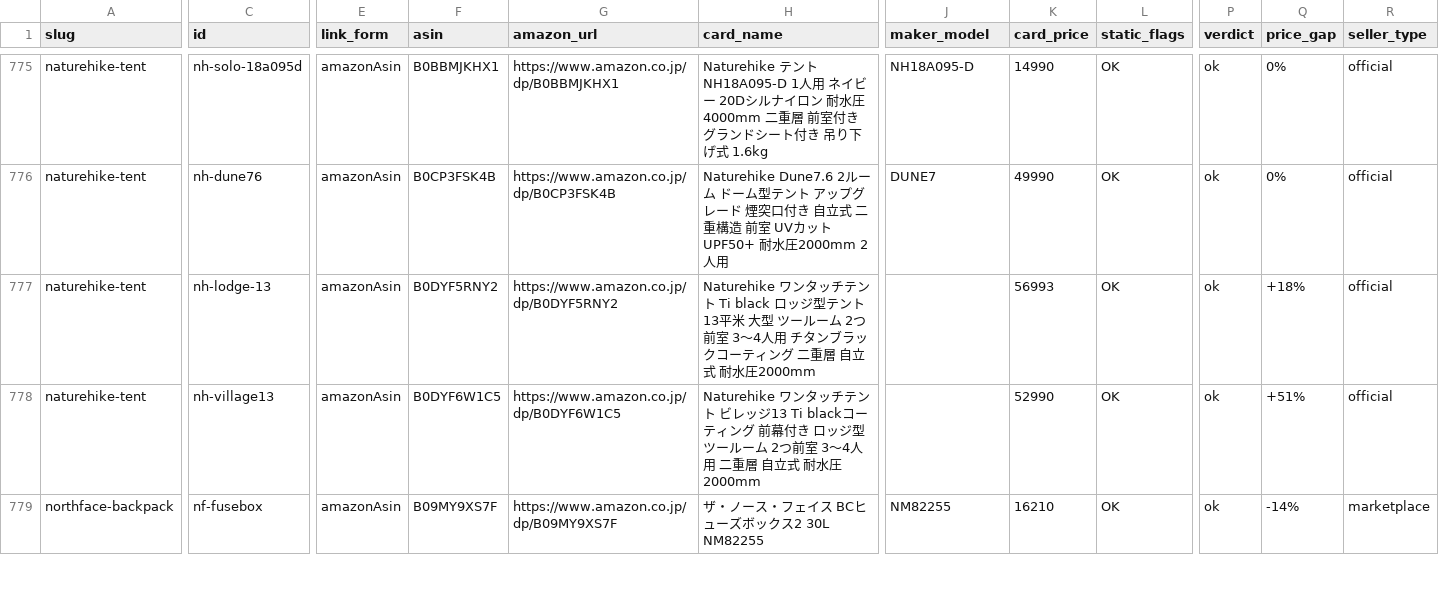
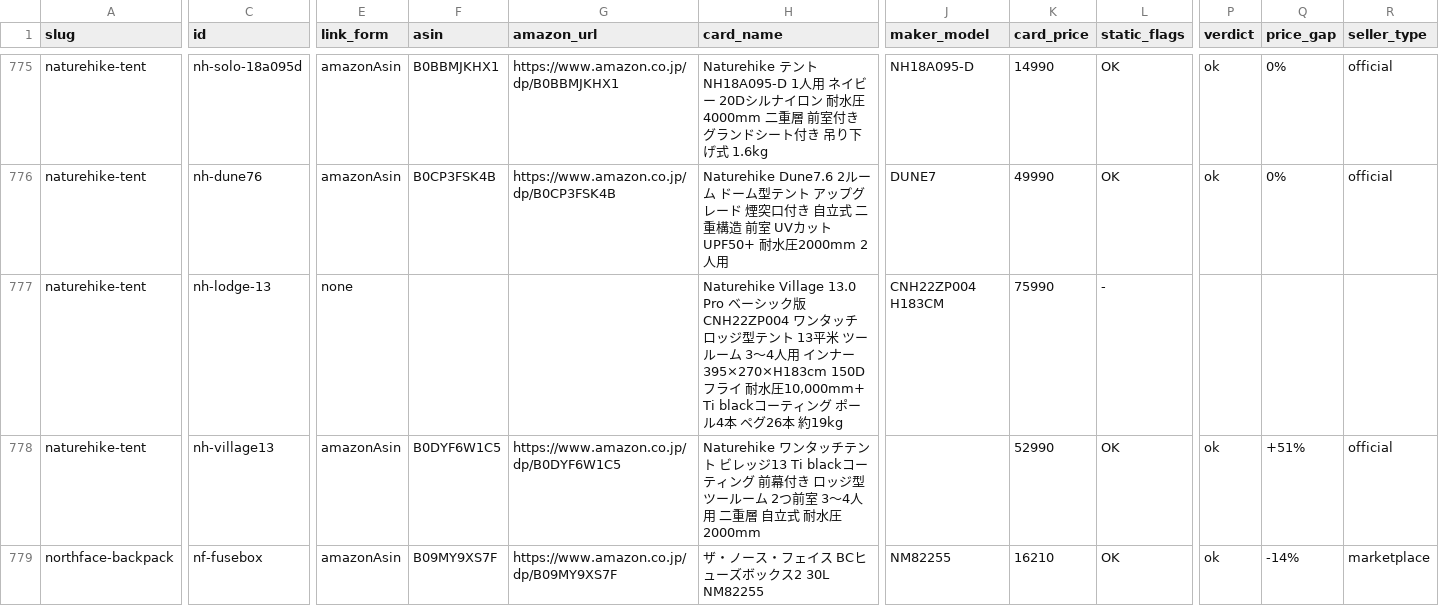
Before and after one commit to tanoue-boop/camp-kit-guide, a TSV file: _file/amazon-asin-check.tsv, drawn as a sheet; only a part is shown, gaps mark what is left out; the diff covers the shown part only; the diff names each change by its address in the sheet, - before the commit and + after, or states it on an @@ line.

```diff
--- a/_file/amazon-asin-check.tsv
+++ b/_file/amazon-asin-check.tsv
-E777 (link_form): amazonAsin
+E777 (link_form): none
-F777 (asin): B0DYF5RNY2
+F777 (asin): (empty)
-G777 (amazon_url): https://www.amazon.co.jp/dp/B0DYF5RNY2
+G777 (amazon_url): (empty)
-H777 (card_name): Naturehike ワンタッチテント Ti black ロッジ型テント 13平米 大型 ツールーム 2つ前室 3〜4人用 チタンブラックコーティング 二重層 自立式 耐水圧2000mm
+H777 (card_name): Naturehike Village 13.0 Pro ベーシック版 CNH22ZP004 ワンタッチ ロッジ型テント 13平米 ツールーム 3〜4人用 インナー395×270×H183cm 150Dフライ 耐水圧10,000mm+ Ti blackコーティング ポール4本 ペグ26本 約19kg
-J777 (maker_model): (empty)
+J777 (maker_model): CNH22ZP004 H183CM
-K777 (card_price): 56993
+K777 (card_price): 75990
-L777 (static_flags): OK
+L777 (static_flags): -
-P777 (verdict): ok
+P777 (verdict): (empty)
-Q777 (price_gap): +18%
+Q777 (price_gap): (empty)
-R777 (seller_type): official
+R777 (seller_type): (empty)
```
Also changed, not shown: 3 edited cells elsewhere in this file, _file/amazon-backfill-no-amazon.tsv, _file/article-fix-backlog.tsv, 3 other files.
